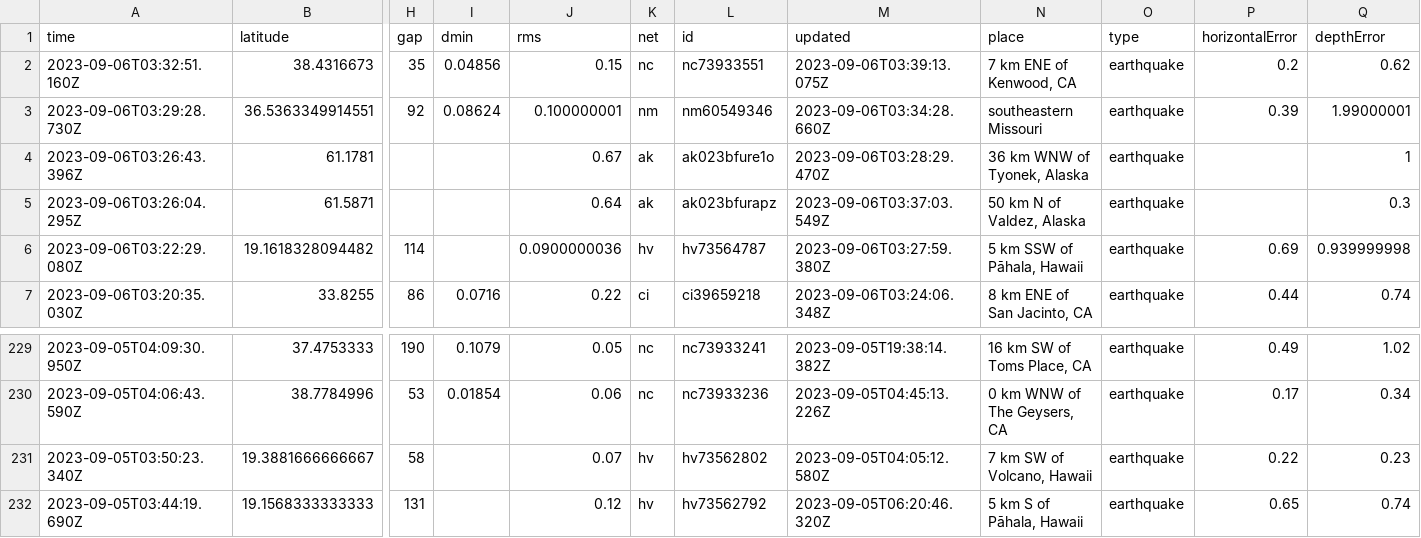
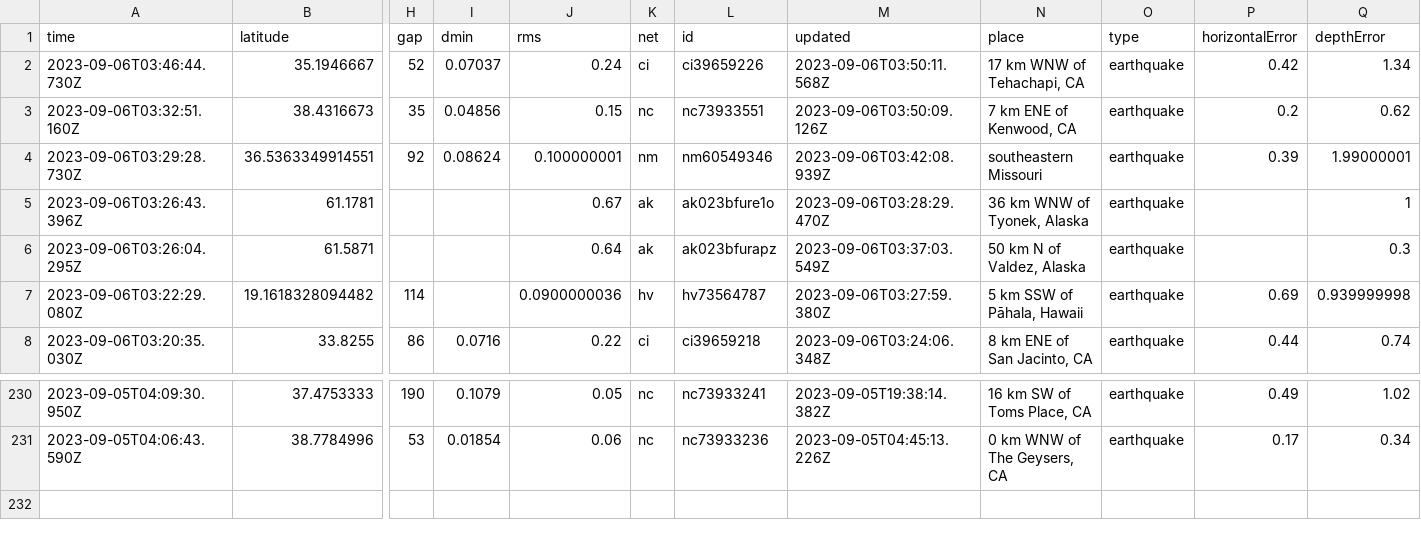
Before and after one commit to carlappen/nicar23-github-actions, a CSV file: usgs_current.csv, drawn as a sheet; only a part is shown, gaps mark what is left out; removed rows and columns are numbered as before the commit, all else as after; rows hold the shown columns only; the diff names each change by its address in the sheet, - before the commit and + after, or states it on an @@ line.

```diff
--- a/usgs_current.csv
+++ b/usgs_current.csv
+row 2: 2023-09-06T03:46:44.730Z | 35.1946667 | 52 | 0.07037 | 0.24 | ci | ci39659226 | 2023-09-06T03:50:11.568Z | 17 km WNW of Tehachapi, CA | earthquake | 0.42 | 1.34
-M3 (updated): 2023-09-06T03:39:13.075Z
+M3 (updated): 2023-09-06T03:50:09.126Z
-M4 (updated): 2023-09-06T03:34:28.660Z
+M4 (updated): 2023-09-06T03:42:08.939Z
-row 231: 2023-09-05T03:50:23.340Z | 19.3881666666667 | 58 |  | 0.07 | hv | hv73562802 | 2023-09-05T04:05:12.580Z | 7 km SW of Volcano, Hawaii | earthquake | 0.22 | 0.23
-row 232: 2023-09-05T03:44:19.690Z | 19.1568333333333 | 131 |  | 0.12 | hv | hv73562792 | 2023-09-05T06:20:46.320Z | 5 km S of Pāhala, Hawaii | earthquake | 0.65 | 0.74
```
